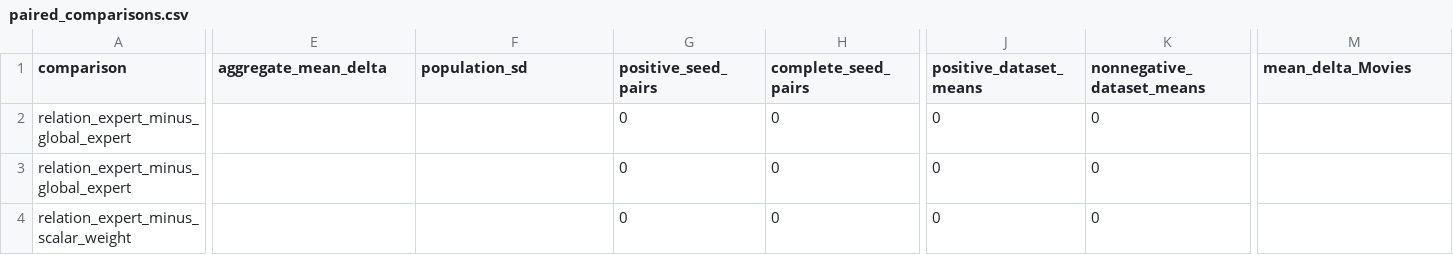
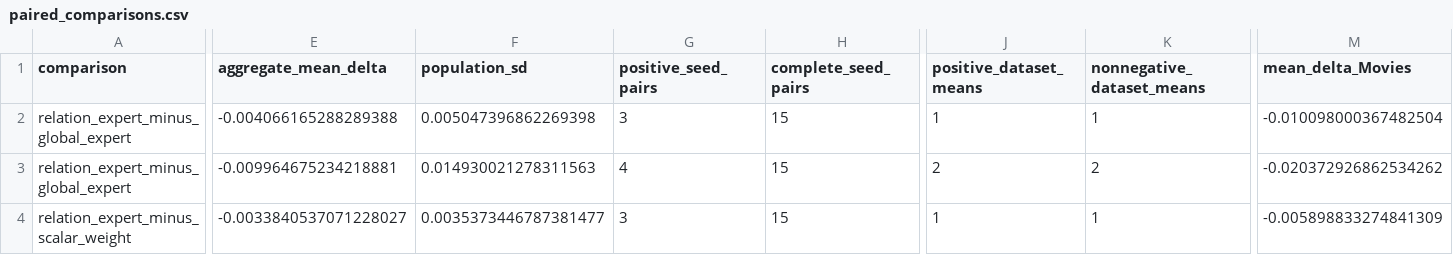
Before and after one commit to CrisRipper777/MoPF, a CSV file: results/relation_operator_audit_v1/paired_comparisons.csv, drawn as a sheet; only a part is shown, gaps mark what is left out; the diff covers the shown part only; the diff names each change by its address in the sheet, - before the commit and + after, or states it on an @@ line.

```diff
--- a/results/relation_operator_audit_v1/paired_comparisons.csv
+++ b/results/relation_operator_audit_v1/paired_comparisons.csv
-E2 (aggregate_mean_delta): (empty)
+E2 (aggregate_mean_delta): -0.004066165288289388
-F2 (population_sd): (empty)
+F2 (population_sd): 0.005047396862269398
-G2 (positive_seed_pairs): 0
+G2 (positive_seed_pairs): 3
-H2:H4 (complete_seed_pairs): 0
+H2:H4 (complete_seed_pairs): 15
-J2 (positive_dataset_means): 0
+J2 (positive_dataset_means): 1
-K2 (nonnegative_dataset_means): 0
+K2 (nonnegative_dataset_means): 1
-M2 (mean_delta_Movies): (empty)
+M2 (mean_delta_Movies): -0.010098000367482504
-E3 (aggregate_mean_delta): (empty)
+E3 (aggregate_mean_delta): -0.009964675234218881
-F3 (population_sd): (empty)
+F3 (population_sd): 0.014930021278311563
-G3 (positive_seed_pairs): 0
+G3 (positive_seed_pairs): 4
-J3 (positive_dataset_means): 0
+J3 (positive_dataset_means): 2
-K3 (nonnegative_dataset_means): 0
+K3 (nonnegative_dataset_means): 2
-M3 (mean_delta_Movies): (empty)
+M3 (mean_delta_Movies): -0.020372926862534262
-E4 (aggregate_mean_delta): (empty)
+E4 (aggregate_mean_delta): -0.0033840537071228027
-F4 (population_sd): (empty)
+F4 (population_sd): 0.0035373446787381477
-G4 (positive_seed_pairs): 0
+G4 (positive_seed_pairs): 3
-J4 (positive_dataset_means): 0
+J4 (positive_dataset_means): 1
-K4 (nonnegative_dataset_means): 0
+K4 (nonnegative_dataset_means): 1
-M4 (mean_delta_Movies): (empty)
+M4 (mean_delta_Movies): -0.005898833274841309
```
Also changed, not shown: 65 edited cells elsewhere in this file, results/relation_operator_audit_v1/decision_matrix.csv, 6 other files.
